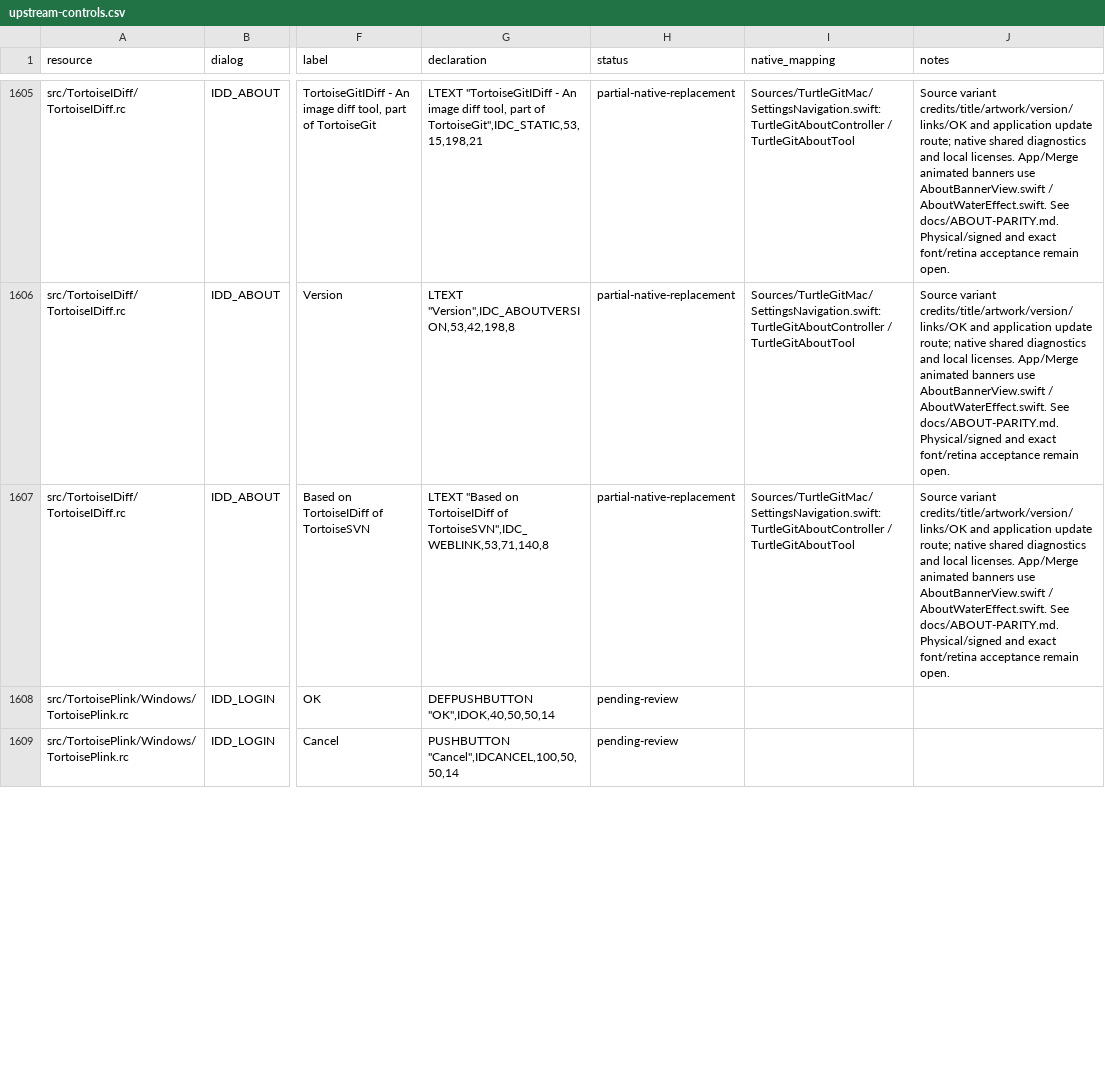
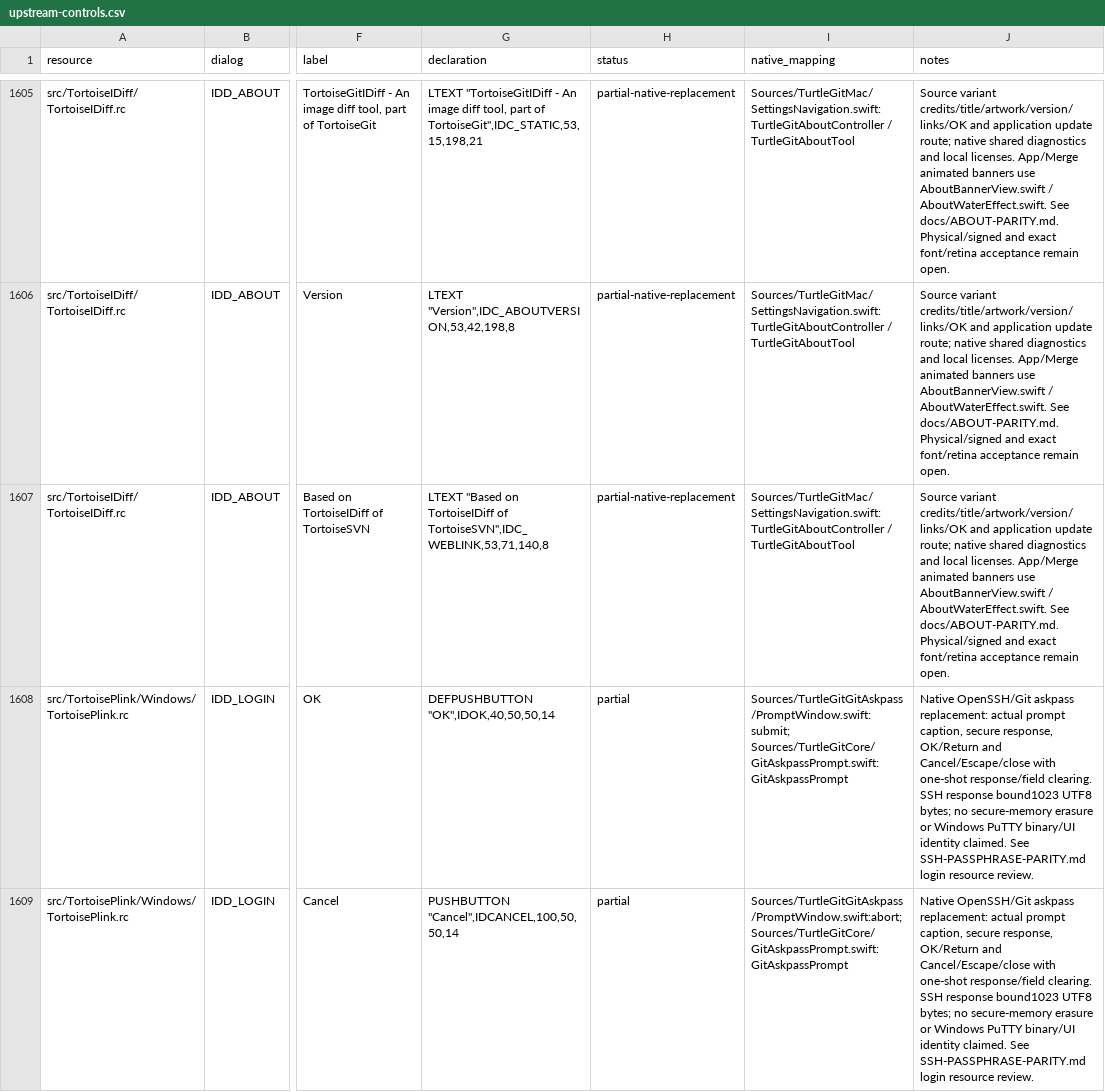
Before and after one commit to jfk-solutions/turtle-git-mac, a CSV file: docs/upstream-controls.csv, drawn as a sheet; only a part is shown, gaps mark what is left out; the diff covers the shown part only; the diff names each change by its address in the sheet, - before the commit and + after, or states it on an @@ line.

```diff
--- a/docs/upstream-controls.csv
+++ b/docs/upstream-controls.csv
-H1608:H1609 (status): pending-review
+H1608:H1609 (status): partial
-I1608 (native_mapping): (empty)
+I1608 (native_mapping): Sources/TurtleGitGitAskpass/PromptWindow.swift:submit; Sources/TurtleGitCore/GitAskpassPrompt.swift:GitAskpassPrompt
-J1608:J1609 (notes): (empty)
+J1608:J1609 (notes): Native OpenSSH/Git askpass replacement: actual prompt caption, secure response, OK/Return and Cancel/Escape/close with one-shot response/field clearing. SSH response bound1023 UTF8 bytes; no secure-memory erasure or Windows PuTTY binary/UI identity claimed. See SSH-PASSPHRASE-PARITY.md login resource review.
-I1609 (native_mapping): (empty)
+I1609 (native_mapping): Sources/TurtleGitGitAskpass/PromptWindow.swift:abort; Sources/TurtleGitCore/GitAskpassPrompt.swift:GitAskpassPrompt
```
Also changed, not shown: 6 edited cells elsewhere in this file, docs/upstream-dialogs.csv, 21 other files.
